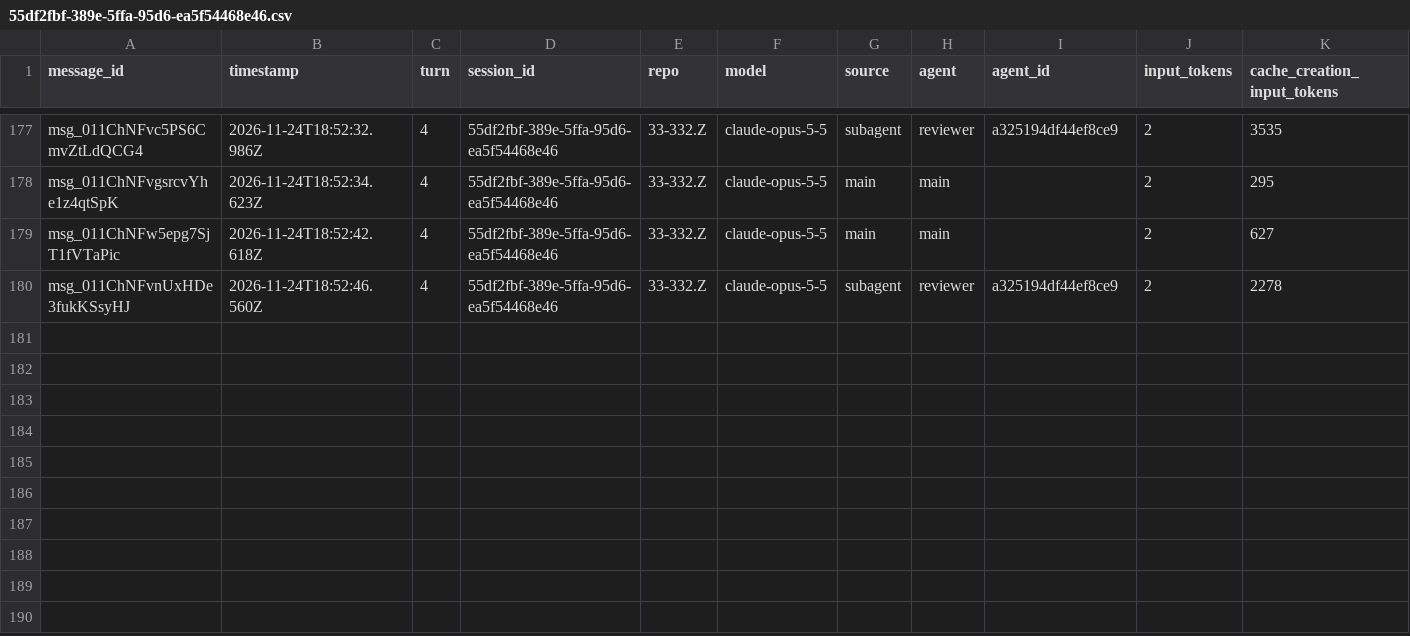
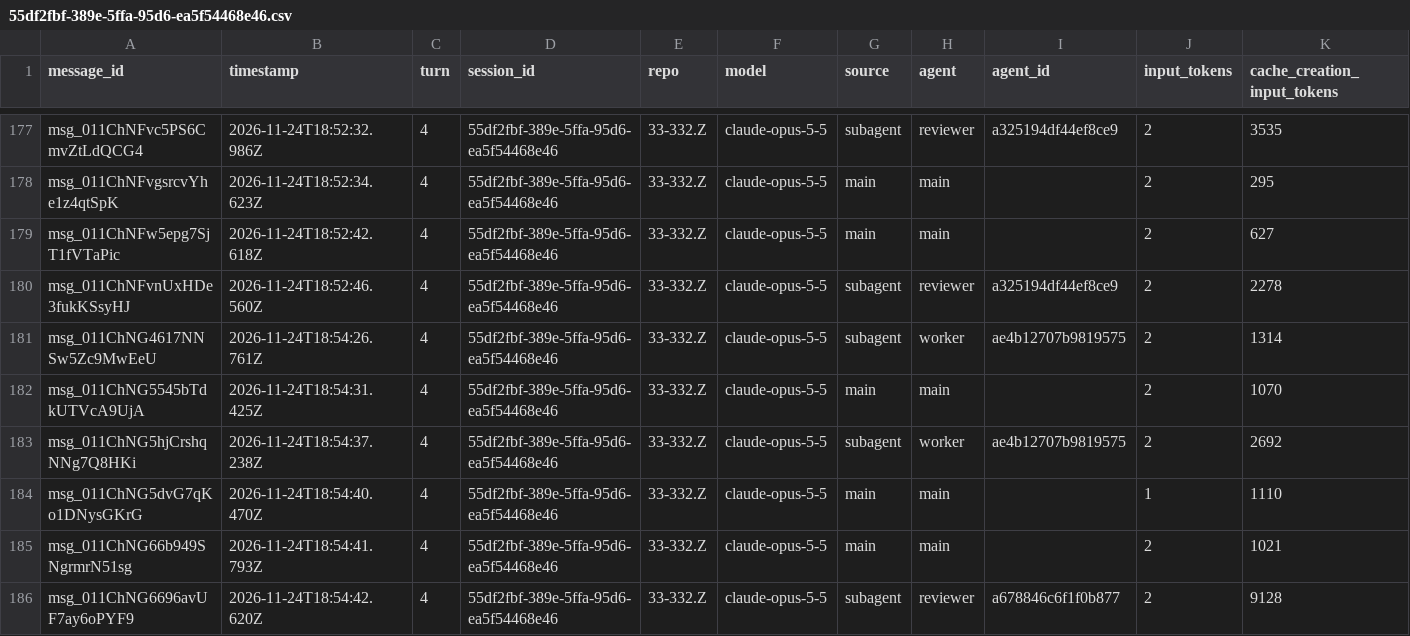
Before and after one commit to rhope-ops/33-332.Z, a CSV file: sessions/55df2fbf-389e-5ffa-95d6-ea5f54468e46.csv, drawn as a sheet; only a part is shown, gaps mark what is left out; rows hold the shown columns only; the diff names each change by its address in the sheet, - before the commit and + after, or states it on an @@ line.

```diff
--- a/sessions/55df2fbf-389e-5ffa-95d6-ea5f54468e46.csv
+++ b/sessions/55df2fbf-389e-5ffa-95d6-ea5f54468e46.csv
+row 181: msg_011ChNG4617NNSw5Zc9MwEeU | 2026-11-24T18:54:26.761Z | 4 | 55df2fbf-389e-5ffa-95d6-ea5f54468e46 | 33-332.Z | claude-opus-5-5 | subagent | worker | ae4b12707b9819575 | 2 | 1314
+row 182: msg_011ChNG5545bTdkUTVcA9UjA | 2026-11-24T18:54:31.425Z | 4 | 55df2fbf-389e-5ffa-95d6-ea5f54468e46 | 33-332.Z | claude-opus-5-5 | main | main |  | 2 | 1070
+row 183: msg_011ChNG5hjCrshqNNg7Q8HKi | 2026-11-24T18:54:37.238Z | 4 | 55df2fbf-389e-5ffa-95d6-ea5f54468e46 | 33-332.Z | claude-opus-5-5 | subagent | worker | ae4b12707b9819575 | 2 | 2692
+row 184: msg_011ChNG5dvG7qKo1DNysGKrG | 2026-11-24T18:54:40.470Z | 4 | 55df2fbf-389e-5ffa-95d6-ea5f54468e46 | 33-332.Z | claude-opus-5-5 | main | main |  | 1 | 1110
+row 185: msg_011ChNG66b949SNgrmrN51sg | 2026-11-24T18:54:41.793Z | 4 | 55df2fbf-389e-5ffa-95d6-ea5f54468e46 | 33-332.Z | claude-opus-5-5 | main | main |  | 2 | 1021
+row 186: msg_011ChNG6696avUF7ay6oPYF9 | 2026-11-24T18:54:42.620Z | 4 | 55df2fbf-389e-5ffa-95d6-ea5f54468e46 | 33-332.Z | claude-opus-5-5 | subagent | reviewer | a678846c6f1f0b877 | 2 | 9128
```
